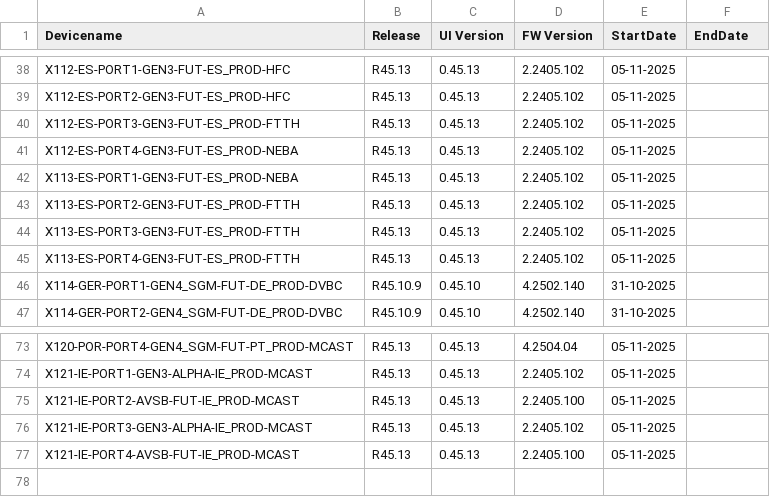
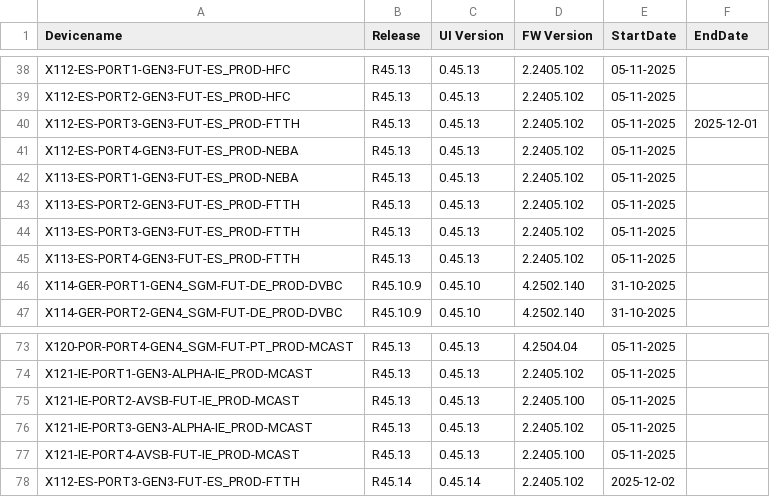
Before and after one commit to VFTV-Testing/VCOEQA-Utilities, a CSV file: DeviceInformation_Utility/Android_Device_Utility.csv, drawn as a sheet; only a part is shown, gaps mark what is left out.

Commit message:
Update device data for X112-ES-PORT3-GEN3-FUT-ES_PROD-FTTH

```diff
--- a/DeviceInformation_Utility/Android_Device_Utility.csv
+++ b/DeviceInformation_Utility/Android_Device_Utility.csv
@@ -39,3 +39,3 @@ X112-ES-PORT1-GEN3-FUT-ES_PROD-HFC,R45.13,0.45.13,2.2405.102,05-11-2025,
 X112-ES-PORT2-GEN3-FUT-ES_PROD-HFC,R45.13,0.45.13,2.2405.102,05-11-2025,
-X112-ES-PORT3-GEN3-FUT-ES_PROD-FTTH,R45.13,0.45.13,2.2405.102,05-11-2025,
+X112-ES-PORT3-GEN3-FUT-ES_PROD-FTTH,R45.13,0.45.13,2.2405.102,05-11-2025,2025-12-01
 X112-ES-PORT4-GEN3-FUT-ES_PROD-NEBA,R45.13,0.45.13,2.2405.102,05-11-2025,
@@ -77 +77,2 @@ X121-IE-PORT3-GEN3-ALPHA-IE_PROD-MCAST,R45.13,0.45.13,2.2405.102,05-11-2025,
 X121-IE-PORT4-AVSB-FUT-IE_PROD-MCAST,R45.13,0.45.13,2.2405.100,05-11-2025,
+X112-ES-PORT3-GEN3-FUT-ES_PROD-FTTH,R45.14,0.45.14,2.2405.102,2025-12-02,
```
